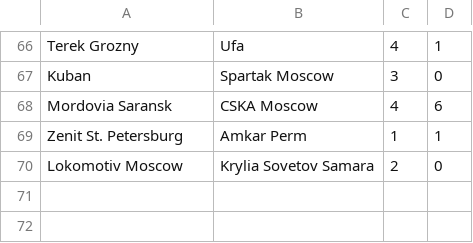
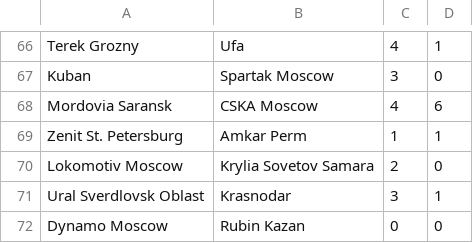
Before and after one commit to ronfe/footshow, a CSV file: 1516results/rus1.csv, drawn as a sheet; only a part is shown, gaps mark what is left out.

```diff
--- a/1516results/rus1.csv
+++ b/1516results/rus1.csv
@@ -70 +70,3 @@ Zenit St. Petersburg,Amkar Perm,1,1
 Lokomotiv Moscow,Krylia Sovetov Samara,2,0
+Ural Sverdlovsk Oblast,Krasnodar,3,1
+Dynamo Moscow,Rubin Kazan,0,0
```
Also changed, not shown: 1516results/eng2.csv, 1516results/por1.csv, 4 other files.
